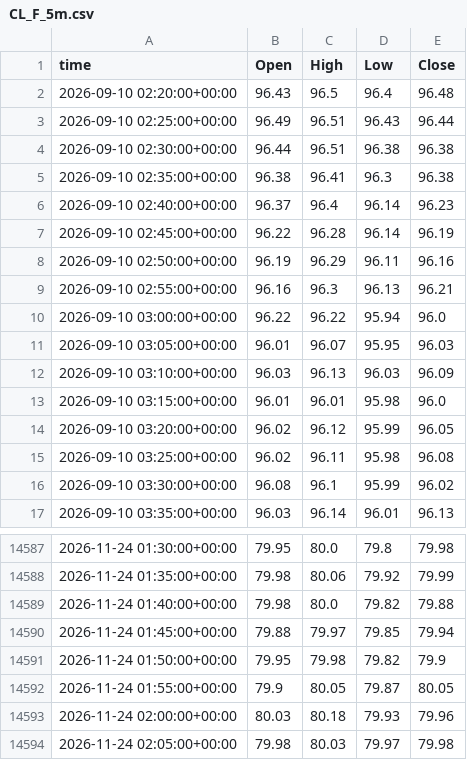
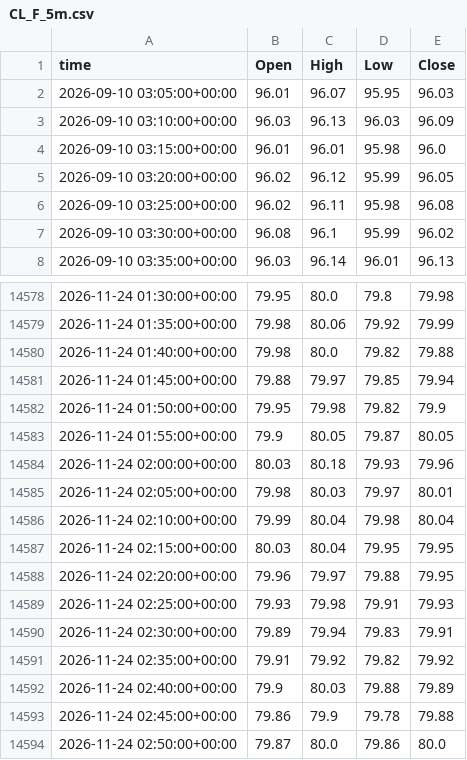
Before and after one commit to viruop/paper-arena, a CSV file: data/market/intraday/CL_F_5m.csv, drawn as a sheet; only a part is shown, gaps mark what is left out.

```diff
--- a/data/market/intraday/CL_F_5m.csv
+++ b/data/market/intraday/CL_F_5m.csv
@@ -1,11 +1,2 @@
 time,Open,High,Low,Close
-2026-09-10 02:20:00+00:00,96.43,96.5,96.4,96.48
-2026-09-10 02:25:00+00:00,96.49,96.51,96.43,96.44
-2026-09-10 02:30:00+00:00,96.44,96.51,96.38,96.38
-2026-09-10 02:35:00+00:00,96.38,96.41,96.3,96.38
-2026-09-10 02:40:00+00:00,96.37,96.4,96.14,96.23
-2026-09-10 02:45:00+00:00,96.22,96.28,96.14,96.19
-2026-09-10 02:50:00+00:00,96.19,96.29,96.11,96.16
-2026-09-10 02:55:00+00:00,96.16,96.3,96.13,96.21
-2026-09-10 03:00:00+00:00,96.22,96.22,95.94,96.0
 2026-09-10 03:05:00+00:00,96.01,96.07,95.95,96.03
@@ -14593,2 +14584,11 @@ time,Open,High,Low,Close
 2026-11-24 02:00:00+00:00,80.03,80.18,79.93,79.96
-2026-11-24 02:05:00+00:00,79.98,80.03,79.97,79.98
+2026-11-24 02:05:00+00:00,79.98,80.03,79.97,80.01
+2026-11-24 02:10:00+00:00,79.99,80.04,79.98,80.04
+2026-11-24 02:15:00+00:00,80.03,80.04,79.95,79.95
+2026-11-24 02:20:00+00:00,79.96,79.97,79.88,79.95
+2026-11-24 02:25:00+00:00,79.93,79.98,79.91,79.93
+2026-11-24 02:30:00+00:00,79.89,79.94,79.83,79.91
+2026-11-24 02:35:00+00:00,79.91,79.92,79.82,79.92
+2026-11-24 02:40:00+00:00,79.9,80.03,79.88,79.89
+2026-11-24 02:45:00+00:00,79.86,79.9,79.78,79.88
+2026-11-24 02:50:00+00:00,79.87,80.0,79.86,80.0
```
Also changed, not shown: logs/runs.csv, 2 other files.
